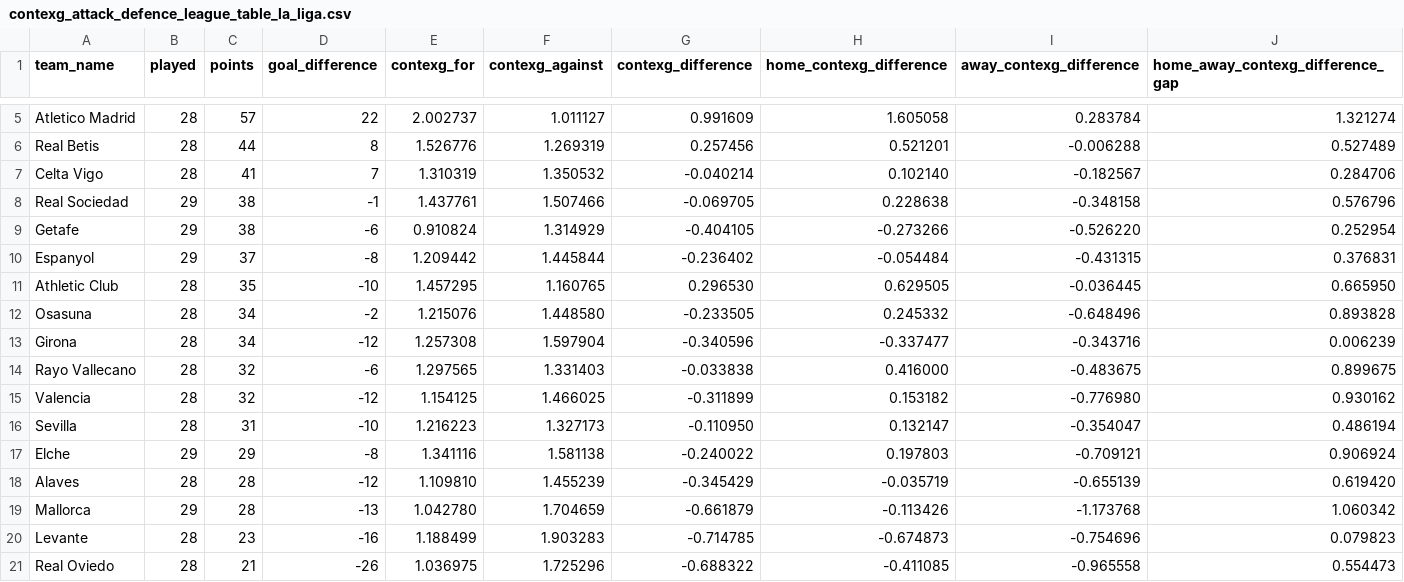
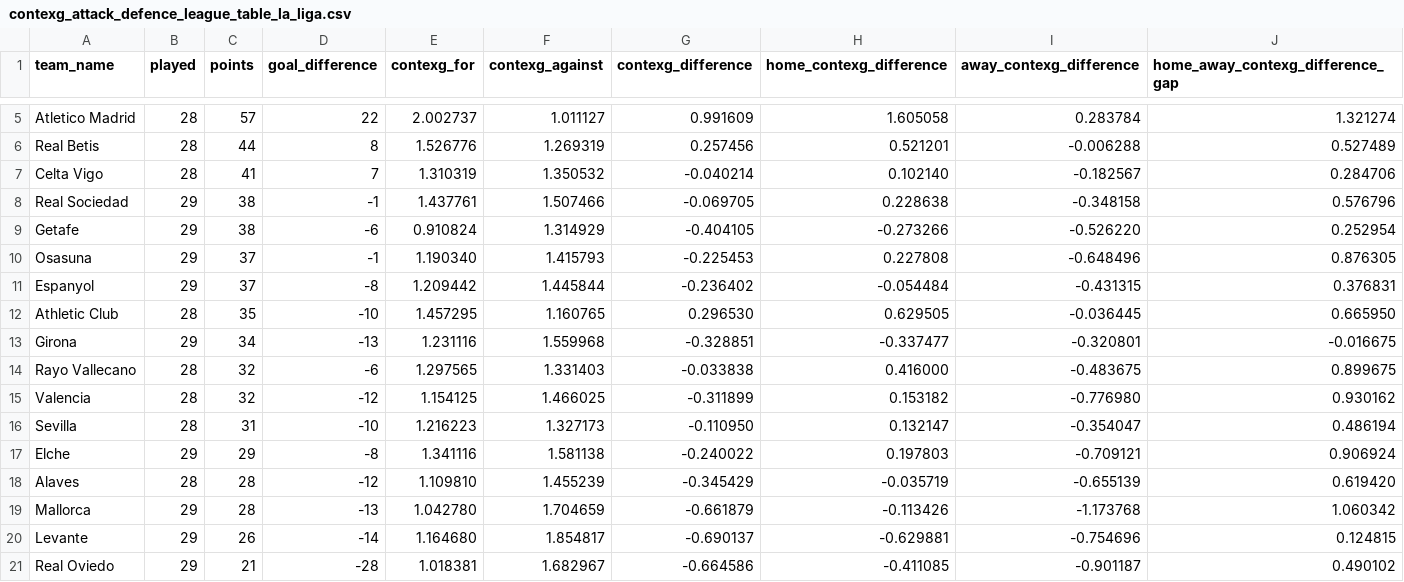
Before and after one commit to johnknightstats/johnknightstats.github.io, a CSV file: dashboards/contexg-league-tables/contexg_attack_defence_league_table_la_liga.csv, drawn as a sheet; only a part is shown, gaps mark what is left out.

Commit message:
Remove FotMob dashboards and refresh contexG dashboard

```diff
--- a/dashboards/contexg-league-tables/contexg_attack_defence_league_table_la_liga.csv
+++ b/dashboards/contexg-league-tables/contexg_attack_defence_league_table_la_liga.csv
@@ -9,6 +9,6 @@ Real Sociedad,29,38,-1,1.437761,1.507466,-0.069705,0.228638,-0.348158,0.576796
 Getafe,29,38,-6,0.910824,1.314929,-0.404105,-0.273266,-0.526220,0.252954
+Osasuna,29,37,-1,1.190340,1.415793,-0.225453,0.227808,-0.648496,0.876305
 Espanyol,29,37,-8,1.209442,1.445844,-0.236402,-0.054484,-0.431315,0.376831
 Athletic Club,28,35,-10,1.457295,1.160765,0.296530,0.629505,-0.036445,0.665950
-Osasuna,28,34,-2,1.215076,1.448580,-0.233505,0.245332,-0.648496,0.893828
-Girona,28,34,-12,1.257308,1.597904,-0.340596,-0.337477,-0.343716,0.006239
+Girona,29,34,-13,1.231116,1.559968,-0.328851,-0.337477,-0.320801,-0.016675
 Rayo Vallecano,28,32,-6,1.297565,1.331403,-0.033838,0.416000,-0.483675,0.899675
@@ -19,3 +19,3 @@ Alaves,28,28,-12,1.109810,1.455239,-0.345429,-0.035719,-0.655139,0.619420
 Mallorca,29,28,-13,1.042780,1.704659,-0.661879,-0.113426,-1.173768,1.060342
-Levante,28,23,-16,1.188499,1.903283,-0.714785,-0.674873,-0.754696,0.079823
-Real Oviedo,28,21,-26,1.036975,1.725296,-0.688322,-0.411085,-0.965558,0.554473
+Levante,29,26,-14,1.164680,1.854817,-0.690137,-0.629881,-0.754696,0.124815
+Real Oviedo,29,21,-28,1.018381,1.682967,-0.664586,-0.411085,-0.901187,0.490102
```
Also changed, not shown: dashboards/contexg-league-tables/contexg_attack_defence_league_table_bundesliga.csv, dashboards/contexg-league-tables/contexg_attack_defence_league_table_premier_league.csv, 4 other files.
